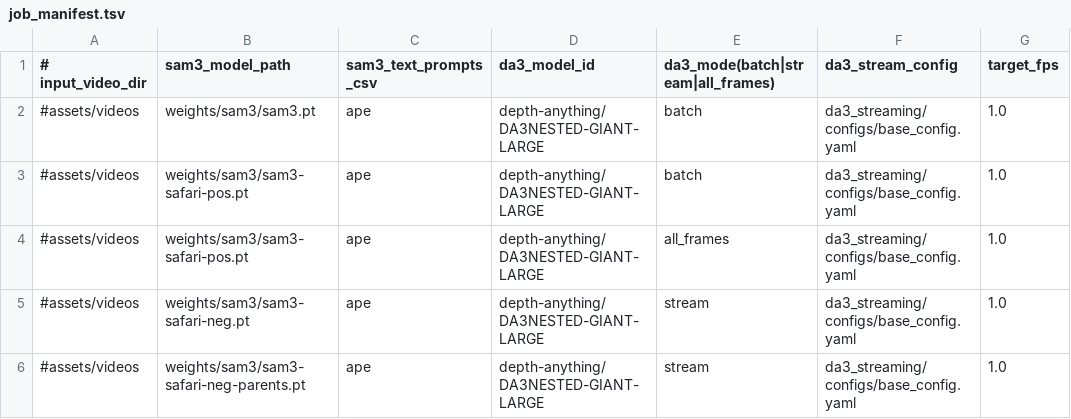
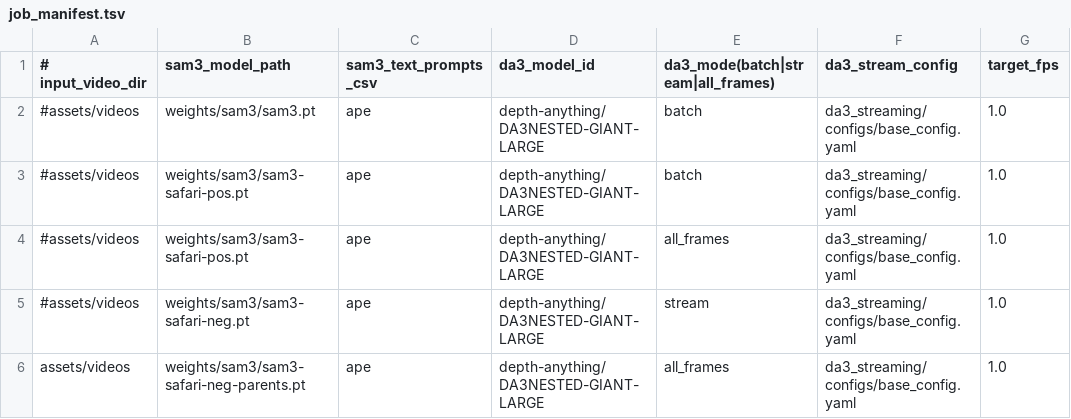
Before and after one commit to obrookes/Unmarked-Anything, a TSV file: hpc/configs/job_manifest.tsv, drawn as a sheet; only a part is shown; the diff names each change by its address in the sheet, - before the commit and + after, or states it on an @@ line.

Commit message:
fix: tsv

```diff
--- a/hpc/configs/job_manifest.tsv
+++ b/hpc/configs/job_manifest.tsv
-A6 (# input_video_dir): #assets/videos
+A6 (# input_video_dir): assets/videos
-E6: stream
+E6: all_frames
```
